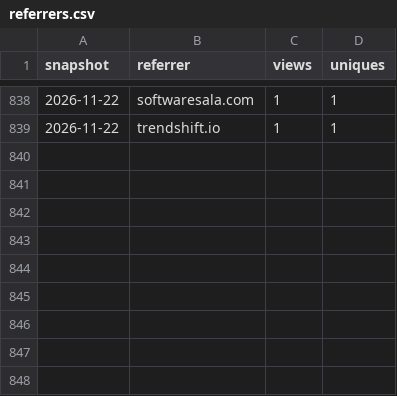
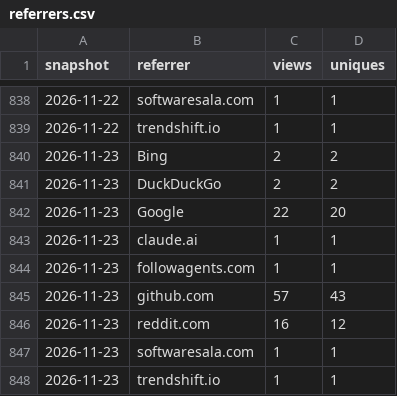
Before and after one commit to SirAllap/agentglass, a CSV file: referrers.csv, drawn as a sheet; only a part is shown, gaps mark what is left out.

```diff
--- a/referrers.csv
+++ b/referrers.csv
@@ -839 +839,10 @@ snapshot,referrer,views,uniques
 2026-11-22,trendshift.io,1,1
+2026-11-23,Bing,2,2
+2026-11-23,DuckDuckGo,2,2
+2026-11-23,Google,22,20
+2026-11-23,claude.ai,1,1
+2026-11-23,followagents.com,1,1
+2026-11-23,github.com,57,43
+2026-11-23,reddit.com,16,12
+2026-11-23,softwaresala.com,1,1
+2026-11-23,trendshift.io,1,1
```
Also changed, not shown: clones.csv, paths.csv, 1 other file.
